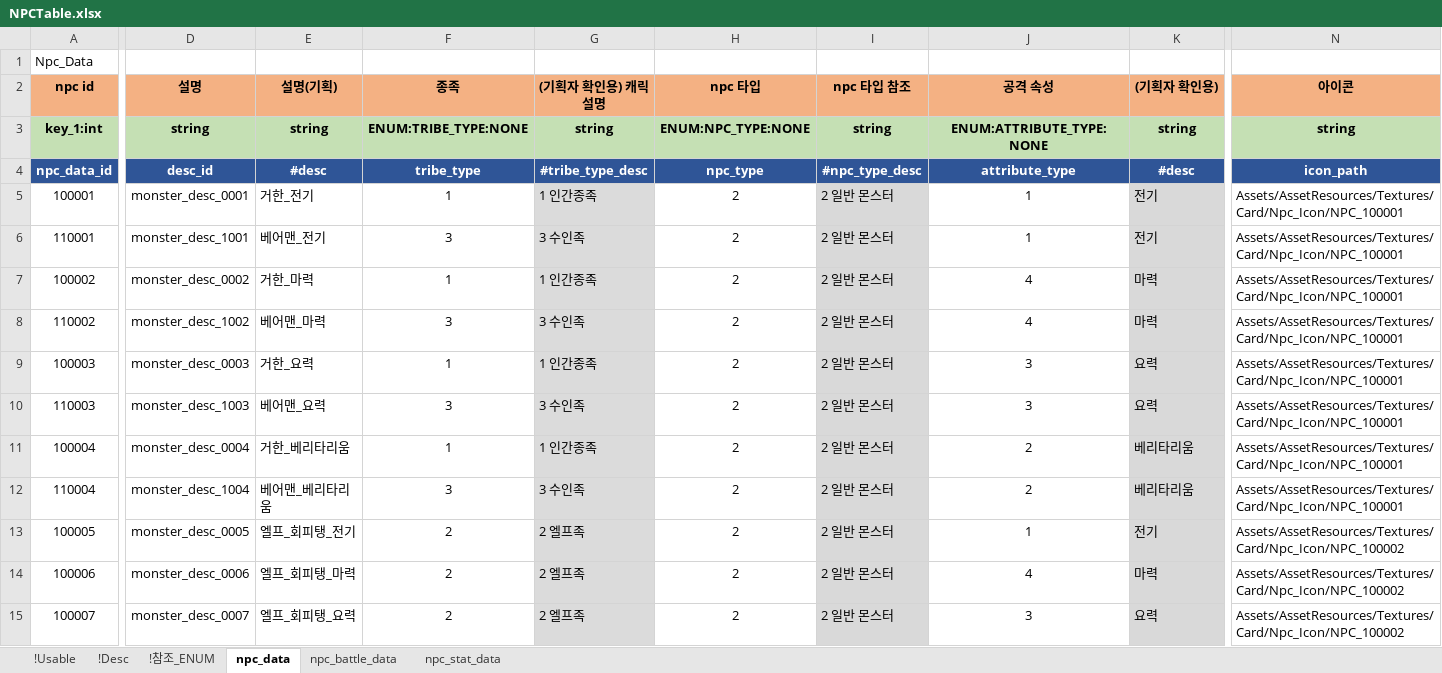
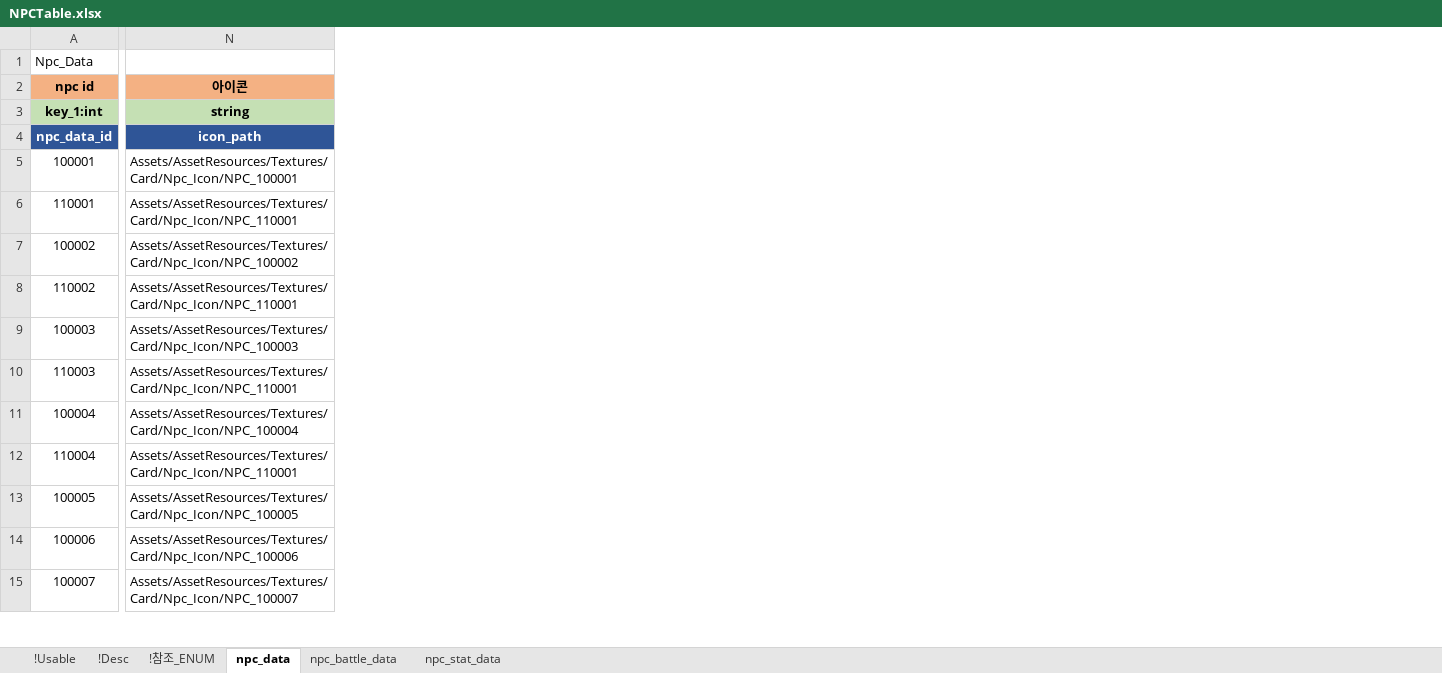
Before and after one commit to shanash/ZeroOne, an Excel workbook: Android/ExcelData/NPCTable.xlsx, sheet npc_data, drawn as a sheet; only a part is shown, gaps mark what is left out; values as stored, in another font and other column widths than the file's, no borders; the diff covers the shown part only; the diff names each change by its address in the sheet, - before the commit and + after, or states it on an @@ line.

```diff
--- a/Android/ExcelData/NPCTable.xlsx (sheet npc_data)
+++ b/Android/ExcelData/NPCTable.xlsx (sheet npc_data)
@@ column D (설명) hidden, rows 3-15: string | desc_id | monster_desc_0001 | monster_desc_1001 | monster_desc_0002 | monster_desc_1002 | monster_desc_0003 | monster_desc_1003 | monster_desc_0004 | monster_desc_1004 | monster_desc_0005 | monster_desc_0006 | monster_desc_0007 @@
@@ column E (설명(기획)) hidden, rows 3-15: string | #desc | 거한_전기 | 베어맨_전기 | 거한_마력 | 베어맨_마력 | 거한_요력 | 베어맨_요력 | 거한_베리타리움 | 베어맨_베리타리움 | 엘프_회피탱_전기 | 엘프_회피탱_마력 | 엘프_회피탱_요력 @@
@@ column F (종족) hidden, rows 3-15: ENUM:TRIBE_TYPE:NONE | tribe_type | 1 | 3 | 1 | 3 | 1 | 3 | 1 | 3 | 2 | 2 | 2 @@
@@ column G ((기획자 확인용) 캐릭 설명) hidden, rows 3-15: string | #tribe_type_desc | 1 인간종족 | 3 수인족 | 1 인간종족 | 3 수인족 | 1 인간종족 | 3 수인족 | 1 인간종족 | 3 수인족 | 2 엘프족 | 2 엘프족 | 2 엘프족 @@
@@ column H (npc 타입) hidden, rows 3-15: ENUM:NPC_TYPE:NONE | npc_type | 2 | 2 | 2 | 2 | 2 | 2 | 2 | 2 | 2 | 2 | 2 @@
@@ column I (npc 타입 참조) hidden, rows 3-15: string | #npc_type_desc | 2 일반 몬스터 | 2 일반 몬스터 | 2 일반 몬스터 | 2 일반 몬스터 | 2 일반 몬스터 | 2 일반 몬스터 | 2 일반 몬스터 | 2 일반 몬스터 | 2 일반 몬스터 | 2 일반 몬스터 | 2 일반 몬스터 @@
@@ column J (공격 속성) hidden, rows 3-15: ENUM:ATTRIBUTE_TYPE:NONE | attribute_type | 1 | 1 | 4 | 4 | 3 | 3 | 2 | 2 | 1 | 4 | 3 @@
@@ column K ((기획자 확인용)) hidden, rows 3-15: string | #desc | 전기 | 전기 | 마력 | 마력 | 요력 | 요력 | 베리타리움 | 베리타리움 | 전기 | 마력 | 요력 @@
-N6 (아이콘): Assets/AssetResources/Textures/Card/Npc_Icon/NPC_100001
+N6 (아이콘): Assets/AssetResources/Textures/Card/Npc_Icon/NPC_110001
-N7 (아이콘): Assets/AssetResources/Textures/Card/Npc_Icon/NPC_100001
+N7 (아이콘): Assets/AssetResources/Textures/Card/Npc_Icon/NPC_100002
-N8 (아이콘): Assets/AssetResources/Textures/Card/Npc_Icon/NPC_100001
+N8 (아이콘): Assets/AssetResources/Textures/Card/Npc_Icon/NPC_110001
-N9 (아이콘): Assets/AssetResources/Textures/Card/Npc_Icon/NPC_100001
+N9 (아이콘): Assets/AssetResources/Textures/Card/Npc_Icon/NPC_100003
-N10 (아이콘): Assets/AssetResources/Textures/Card/Npc_Icon/NPC_100001
+N10 (아이콘): Assets/AssetResources/Textures/Card/Npc_Icon/NPC_110001
-N11 (아이콘): Assets/AssetResources/Textures/Card/Npc_Icon/NPC_100001
+N11 (아이콘): Assets/AssetResources/Textures/Card/Npc_Icon/NPC_100004
-N12 (아이콘): Assets/AssetResources/Textures/Card/Npc_Icon/NPC_100001
+N12 (아이콘): Assets/AssetResources/Textures/Card/Npc_Icon/NPC_110001
-N13 (아이콘): Assets/AssetResources/Textures/Card/Npc_Icon/NPC_100002
+N13 (아이콘): Assets/AssetResources/Textures/Card/Npc_Icon/NPC_100005
-N14 (아이콘): Assets/AssetResources/Textures/Card/Npc_Icon/NPC_100002
+N14 (아이콘): Assets/AssetResources/Textures/Card/Npc_Icon/NPC_100006
-N15 (아이콘): Assets/AssetResources/Textures/Card/Npc_Icon/NPC_100002
+N15 (아이콘): Assets/AssetResources/Textures/Card/Npc_Icon/NPC_100007
```
Also changed, not shown: 1 removed column, 53 edited cells and cell formats elsewhere in this sheet, 8 other files.
